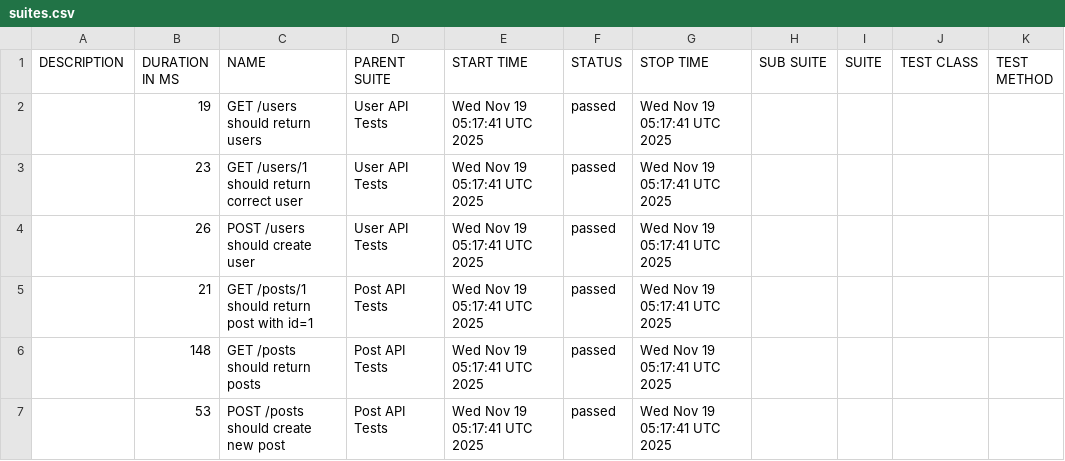
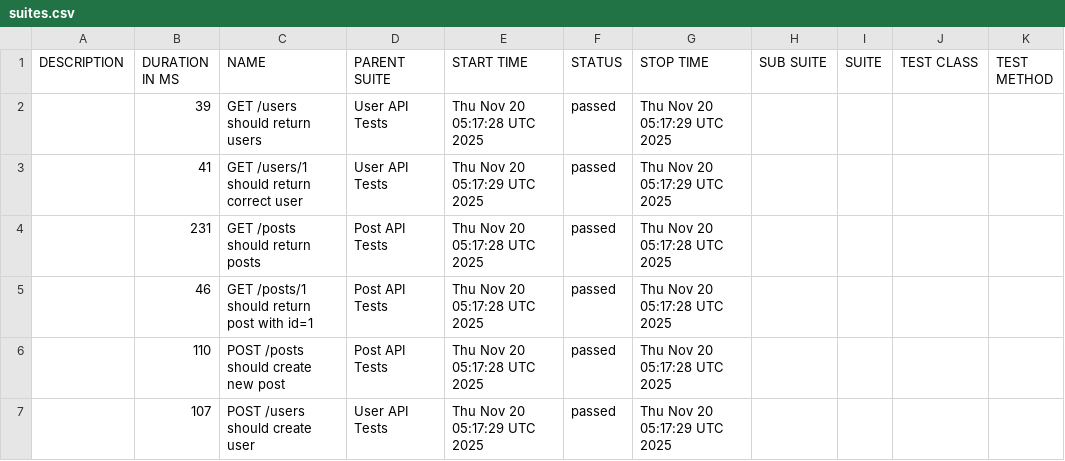
Before and after one commit to AnhAutomationTester/API_Automation_Mocha, a CSV file: data/suites.csv, drawn as a sheet.

```diff
--- a/data/suites.csv
+++ b/data/suites.csv
@@ -1,7 +1,7 @@
 "DESCRIPTION","DURATION IN MS","NAME","PARENT SUITE","START TIME","STATUS","STOP TIME","SUB SUITE","SUITE","TEST CLASS","TEST METHOD"
-"","19","GET /users should return users","User API Tests","Wed Nov 19 05:17:41 UTC 2025","passed","Wed Nov 19 05:17:41 UTC 2025","","","",""
-"","23","GET /users/1 should return correct user","User API Tests","Wed Nov 19 05:17:41 UTC 2025","passed","Wed Nov 19 05:17:41 UTC 2025","","","",""
-"","26","POST /users should create user","User API Tests","Wed Nov 19 05:17:41 UTC 2025","passed","Wed Nov 19 05:17:41 UTC 2025","","","",""
-"","21","GET /posts/1 should return post with id=1","Post API Tests","Wed Nov 19 05:17:41 UTC 2025","passed","Wed Nov 19 05:17:41 UTC 2025","","","",""
-"","148","GET /posts should return posts","Post API Tests","Wed Nov 19 05:17:41 UTC 2025","passed","Wed Nov 19 05:17:41 UTC 2025","","","",""
-"","53","POST /posts should create new post","Post API Tests","Wed Nov 19 05:17:41 UTC 2025","passed","Wed Nov 19 05:17:41 UTC 2025","","","",""
+"","39","GET /users should return users","User API Tests","Thu Nov 20 05:17:28 UTC 2025","passed","Thu Nov 20 05:17:29 UTC 2025","","","",""
+"","41","GET /users/1 should return correct user","User API Tests","Thu Nov 20 05:17:29 UTC 2025","passed","Thu Nov 20 05:17:29 UTC 2025","","","",""
+"","231","GET /posts should return posts","Post API Tests","Thu Nov 20 05:17:28 UTC 2025","passed","Thu Nov 20 05:17:28 UTC 2025","","","",""
+"","46","GET /posts/1 should return post with id=1","Post API Tests","Thu Nov 20 05:17:28 UTC 2025","passed","Thu Nov 20 05:17:28 UTC 2025","","","",""
+"","110","POST /posts should create new post","Post API Tests","Thu Nov 20 05:17:28 UTC 2025","passed","Thu Nov 20 05:17:28 UTC 2025","","","",""
+"","107","POST /users should create user","User API Tests","Thu Nov 20 05:17:29 UTC 2025","passed","Thu Nov 20 05:17:29 UTC 2025","","","",""
```
Also changed, not shown: 50 other files.
